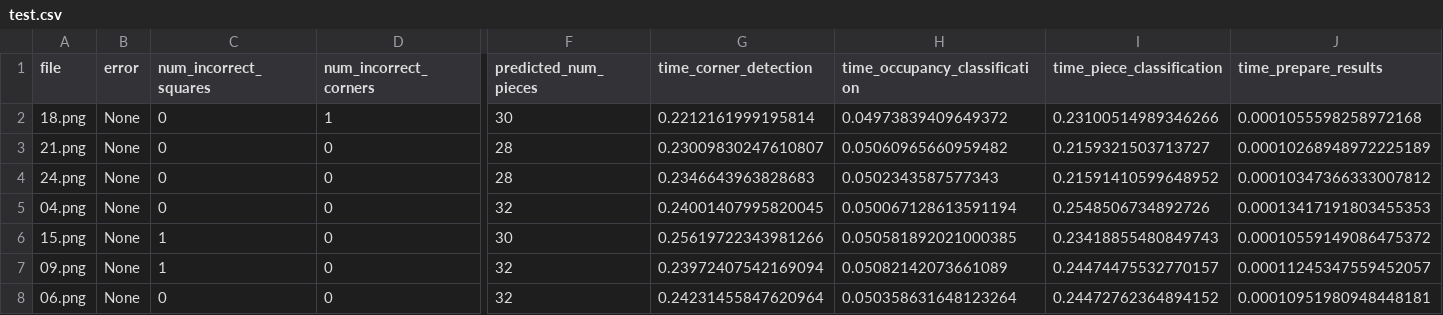
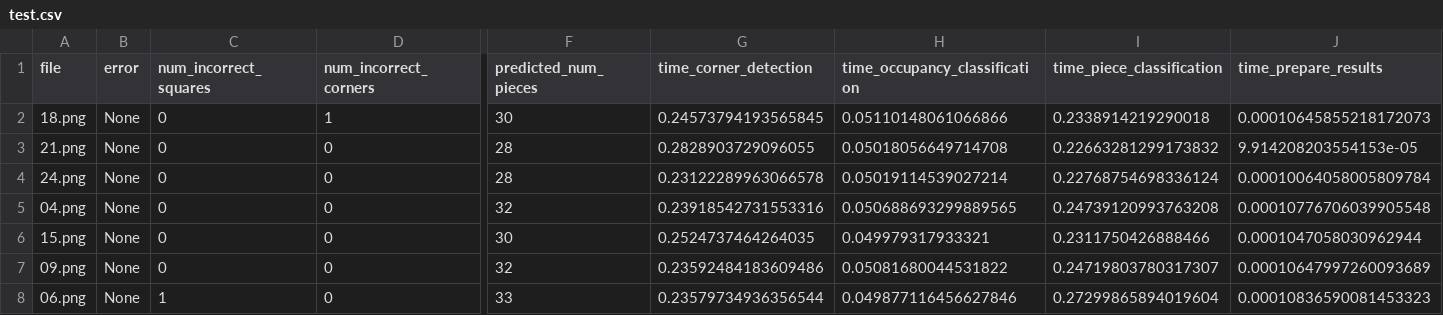
Before and after one commit to georg-wolflein/chesscog, a CSV file: results/transfer_learning/recognition/test.csv, drawn as a sheet; only a part is shown, gaps mark what is left out; the diff covers the shown part only; the diff names each change by its address in the sheet, - before the commit and + after, or states it on an @@ line.

Commit message:
Recompute results for augmented models

```diff
--- a/results/transfer_learning/recognition/test.csv
+++ b/results/transfer_learning/recognition/test.csv
-G2 (time_corner_detection): 0.2212161999195814
+G2 (time_corner_detection): 0.24573794193565845
-H2 (time_occupancy_classification): 0.04973839409649372
+H2 (time_occupancy_classification): 0.05110148061066866
-I2 (time_piece_classification): 0.23100514989346266
+I2 (time_piece_classification): 0.2338914219290018
-J2 (time_prepare_results): 0.0001055598258972168
+J2 (time_prepare_results): 0.00010645855218172073
-G3 (time_corner_detection): 0.23009830247610807
+G3 (time_corner_detection): 0.2828903729096055
-H3 (time_occupancy_classification): 0.05060965660959482
+H3 (time_occupancy_classification): 0.05018056649714708
-I3 (time_piece_classification): 0.2159321503713727
+I3 (time_piece_classification): 0.22663281299173832
-J3 (time_prepare_results): 0.00010268948972225189
+J3 (time_prepare_results): 9.914208203554153e-05
-G4 (time_corner_detection): 0.2346643963828683
+G4 (time_corner_detection): 0.23122289963066578
-H4 (time_occupancy_classification): 0.0502343587577343
+H4 (time_occupancy_classification): 0.05019114539027214
-I4 (time_piece_classification): 0.21591410599648952
+I4 (time_piece_classification): 0.22768754698336124
-J4 (time_prepare_results): 0.00010347366333007812
+J4 (time_prepare_results): 0.00010064058005809784
-G5 (time_corner_detection): 0.24001407995820045
+G5 (time_corner_detection): 0.23918542731553316
-H5 (time_occupancy_classification): 0.050067128613591194
+H5 (time_occupancy_classification): 0.050688693299889565
-I5 (time_piece_classification): 0.2548506734892726
+I5 (time_piece_classification): 0.24739120993763208
-J5 (time_prepare_results): 0.00013417191803455353
+J5 (time_prepare_results): 0.00010776706039905548
-C6:C7 (num_incorrect_squares): 1
+C6:C7 (num_incorrect_squares): 0
-G6 (time_corner_detection): 0.25619722343981266
+G6 (time_corner_detection): 0.2524737464264035
-H6 (time_occupancy_classification): 0.050581892021000385
+H6 (time_occupancy_classification): 0.049979317933321
-I6 (time_piece_classification): 0.23418855480849743
+I6 (time_piece_classification): 0.2311750426888466
-J6 (time_prepare_results): 0.00010559149086475372
+J6 (time_prepare_results): 0.0001047058030962944
-G7 (time_corner_detection): 0.23972407542169094
+G7 (time_corner_detection): 0.23592484183609486
-H7 (time_occupancy_classification): 0.05082142073661089
+H7 (time_occupancy_classification): 0.05081680044531822
-I7 (time_piece_classification): 0.24474475532770157
+I7 (time_piece_classification): 0.24719803780317307
-J7 (time_prepare_results): 0.00011245347559452057
+J7 (time_prepare_results): 0.00010647997260093689
-C8 (num_incorrect_squares): 0
+C8 (num_incorrect_squares): 1
-F8 (predicted_num_pieces): 32
+F8 (predicted_num_pieces): 33
-G8 (time_corner_detection): 0.24231455847620964
+G8 (time_corner_detection): 0.23579734936356544
-H8 (time_occupancy_classification): 0.050358631648123264
+H8 (time_occupancy_classification): 0.049877116456627846
-I8 (time_piece_classification): 0.24472762364894152
+I8 (time_piece_classification): 0.27299865894019604
-J8 (time_prepare_results): 0.00010951980948448181
+J8 (time_prepare_results): 0.00010836590081453323
```
Also changed, not shown: 96 edited cells elsewhere in this file, results/transfer_learning/recognition/train.csv.
